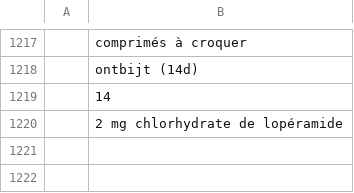
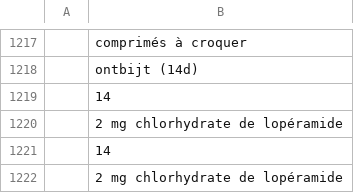
Before and after one commit to MauroDruwel/Smart-Medicin-Faire-pictures, a CSV file: list.csv, drawn as a sheet; only a part is shown, gaps mark what is left out; the diff names each change by its address in the sheet, - before the commit and + after, or states it on an @@ line.

```diff
--- a/list.csv
+++ b/list.csv
+row 1221:  | 14
+row 1222:  | 2 mg chlorhydrate de lopéramide
```
Also changed, not shown: 16 other files.
